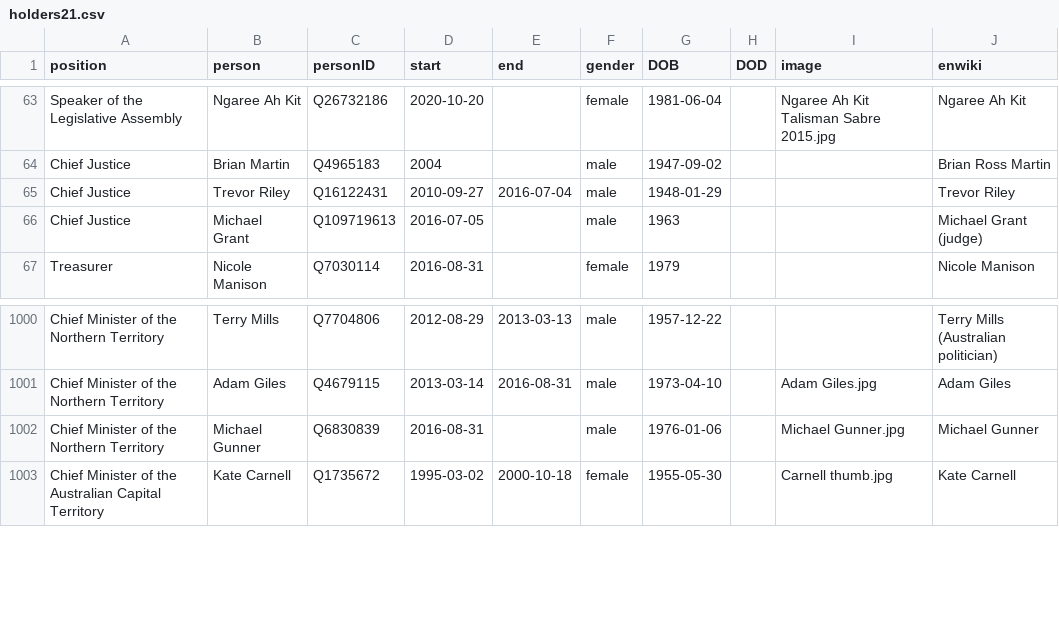
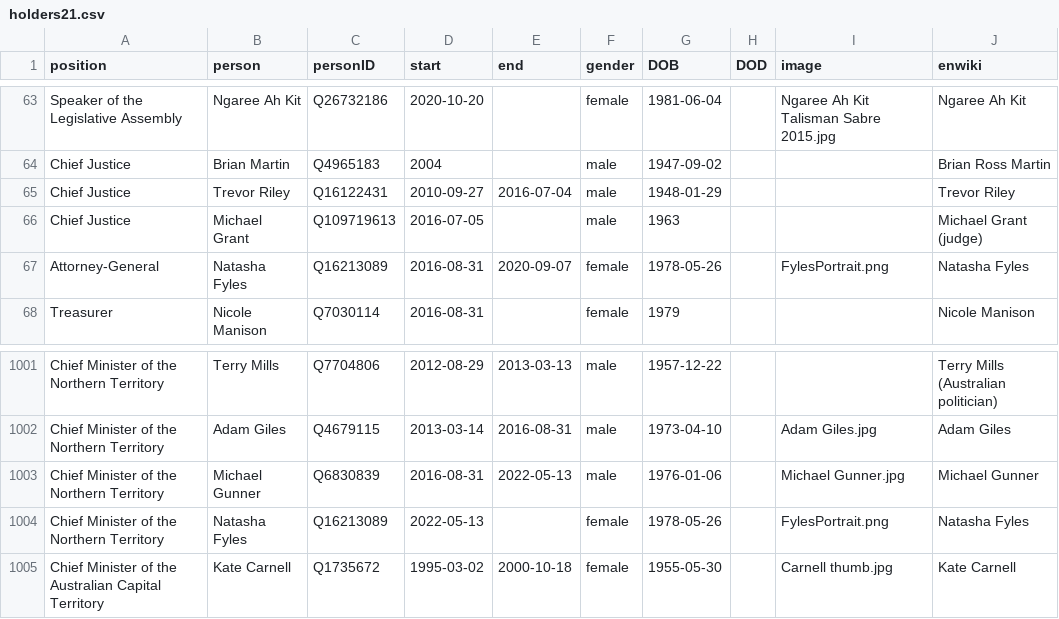
Before and after one commit to every-politician-scrapers/australia-cabinet, a CSV file: html/holders21.csv, drawn as a sheet; only a part is shown, gaps mark what is left out.

```diff
--- a/html/holders21.csv
+++ b/html/holders21.csv
@@ -66,2 +66,3 @@ Chief Justice,Trevor Riley,Q16122431,2010-09-27,2016-07-04,male,1948-01-29,,,Tre
 Chief Justice,Michael Grant,Q109719613,2016-07-05,,male,1963,,,Michael Grant (judge)
+Attorney-General,Natasha Fyles,Q16213089,2016-08-31,2020-09-07,female,1978-05-26,,FylesPortrait.png,Natasha Fyles
 Treasurer,Nicole Manison,Q7030114,2016-08-31,,female,1979,,,Nicole Manison
@@ -1001,3 +1002,4 @@ Chief Minister of the Northern Territory,Terry Mills,Q7704806,2012-08-29,2013-03
 Chief Minister of the Northern Territory,Adam Giles,Q4679115,2013-03-14,2016-08-31,male,1973-04-10,,Adam Giles.jpg,Adam Giles
-Chief Minister of the Northern Territory,Michael Gunner,Q6830839,2016-08-31,,male,1976-01-06,,Michael Gunner.jpg,Michael Gunner
+Chief Minister of the Northern Territory,Michael Gunner,Q6830839,2016-08-31,2022-05-13,male,1976-01-06,,Michael Gunner.jpg,Michael Gunner
+Chief Minister of the Northern Territory,Natasha Fyles,Q16213089,2022-05-13,,female,1978-05-26,,FylesPortrait.png,Natasha Fyles
 Chief Minister of the Australian Capital Territory,Kate Carnell,Q1735672,1995-03-02,2000-10-18,female,1955-05-30,,Carnell thumb.jpg,Kate Carnell
```
Also changed, not shown: html/current.csv, html/legislators.csv, 1 other file.
